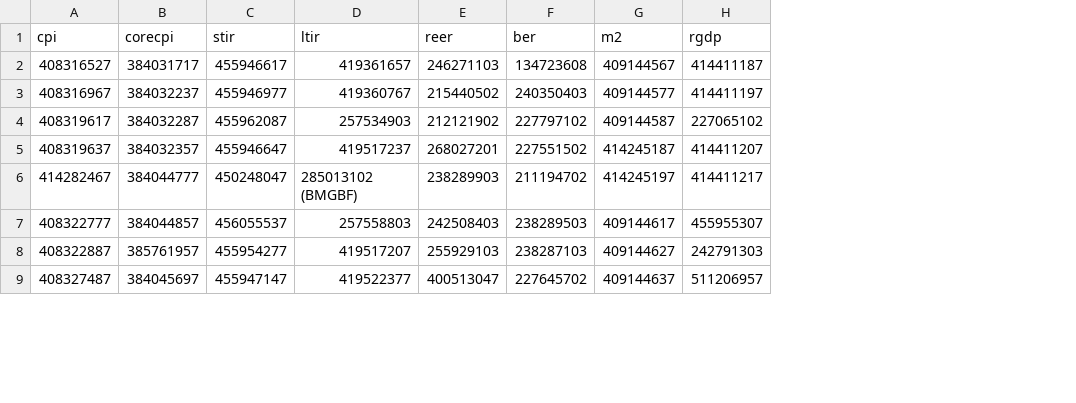
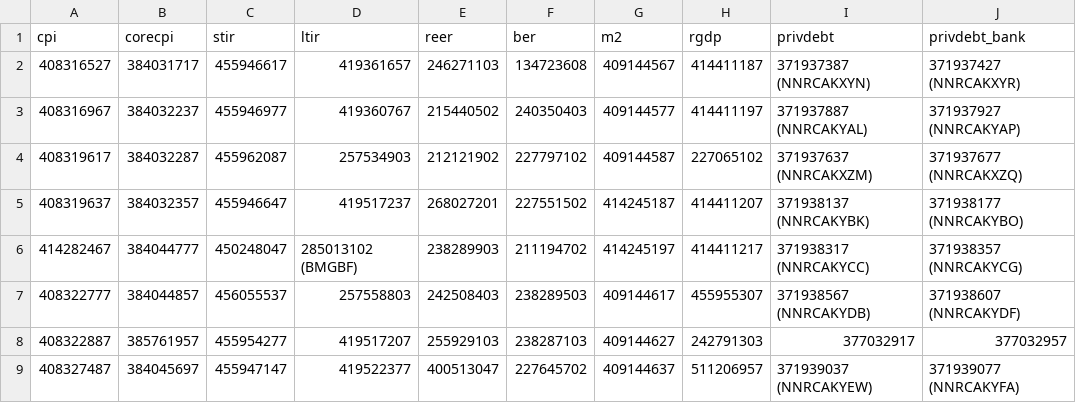
Before and after one commit to aimanhazim17/test1, a CSV file: ceic/ceic_macro_quarterly.csv, drawn as a sheet; only a part is shown; the diff names each change by its address in the sheet, - before the commit and + after, or states it on an @@ line.

```diff
--- a/ceic/ceic_macro_quarterly.csv
+++ b/ceic/ceic_macro_quarterly.csv
+column I (privdebt), rows 2-9: 371937387 (NNRCAKXYN) | 371937887 (NNRCAKYAL) | 371937637 (NNRCAKXZM) | 371938137 (NNRCAKYBK) | 371938317 (NNRCAKYCC) | 371938567 (NNRCAKYDB) | 377032917 | 371939037 (NNRCAKYEW)
+column J (privdebt_bank), rows 2-9: 371937427 (NNRCAKXYR) | 371937927 (NNRCAKYAP) | 371937677 (NNRCAKXZQ) | 371938177 (NNRCAKYBO) | 371938357 (NNRCAKYCG) | 371938607 (NNRCAKYDF) | 377032957 | 371939077 (NNRCAKYFA)
```
Also changed, not shown: 3 other files.
